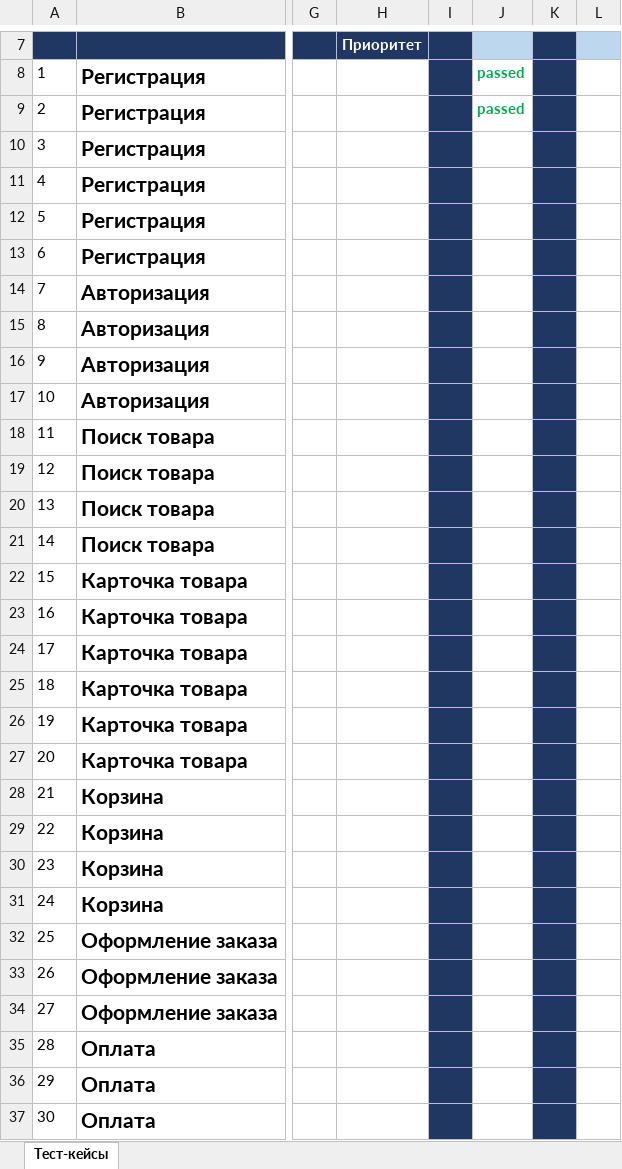
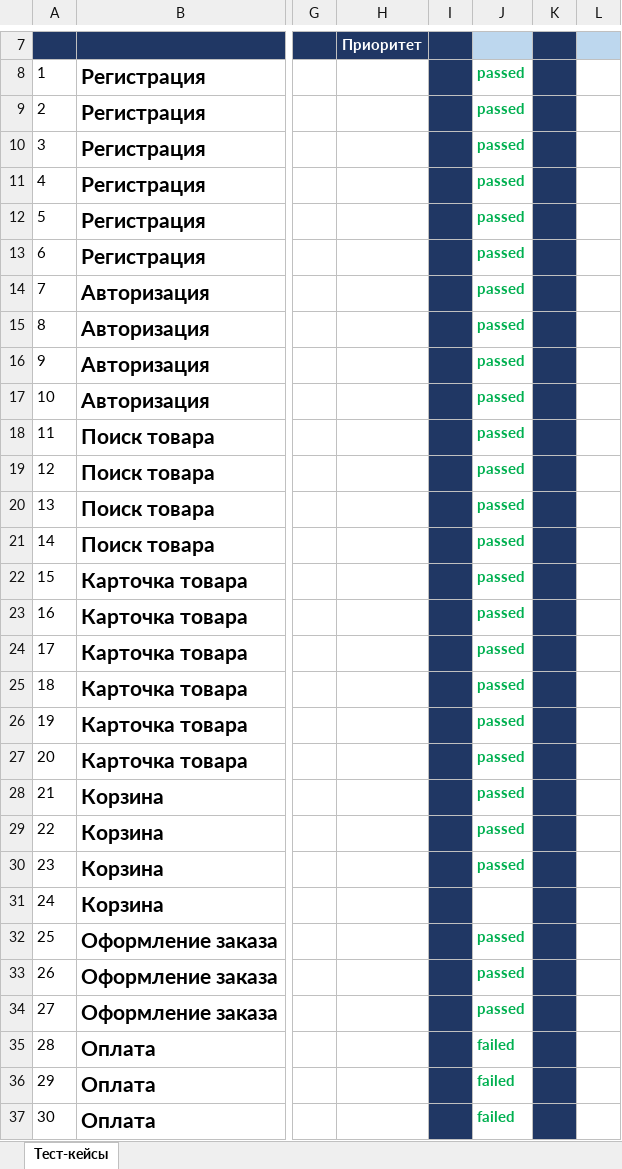
Before and after one commit to MirIrini25/MyRepository_V, an Excel workbook: Курсовая работа Таблица с тест-кейсами Маркетплейс.xlsx, sheet Тест-кейсы, drawn as a sheet; only a part is shown, gaps mark what is left out; values as stored, in another font and other column widths than the file's, no borders; charts and pictures not drawn; the diff covers the shown part only; the diff names each change by its address in the sheet, - before the commit and + after, or states it on an @@ line.

Commit message:
Тестирование 09.05.2023
Пройдено 35 тестов: из них 4 не пройдено и 31 пройдены.

```diff
--- a/Курсовая работа Таблица с тест-кейсами Маркетплейс.xlsx (sheet Тест-кейсы)
+++ b/Курсовая работа Таблица с тест-кейсами Маркетплейс.xlsx (sheet Тест-кейсы)
-J10:J30: (empty)
+J10:J30: passed
-J32:J34: (empty)
+J32:J34: passed
-J35:J37: (empty)
+J35:J37: failed
```
Also changed, not shown: 9 edited cells elsewhere in this sheet, charts or pictures.
